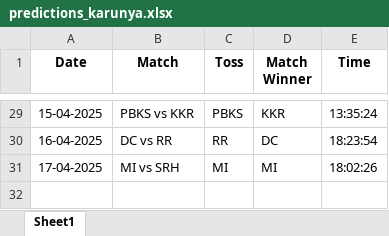
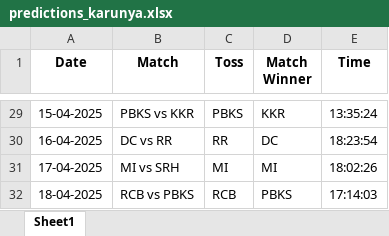
Before and after one commit to krshnavij/IPL_2025, an Excel workbook: predictions_karunya.xlsx, sheet Sheet1, drawn as a sheet; only a part is shown, gaps mark what is left out; values as stored, in another font and other column widths than the file's, no borders; the diff names each change by its address in the sheet, - before the commit and + after, or states it on an @@ line.

Commit message:
Update user predictions

```diff
--- a/predictions_karunya.xlsx (sheet Sheet1)
+++ b/predictions_karunya.xlsx (sheet Sheet1)
+row 32: 18-04-2025 | RCB vs PBKS | RCB | PBKS | 17:14:03
```
